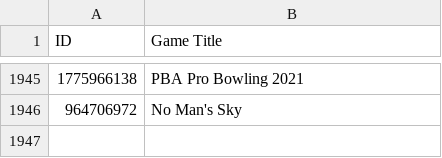
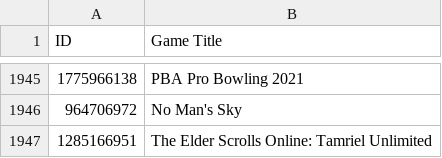
Before and after one commit to ItsLogic/Xbox-TitleIDs, a CSV file: IDs.csv, drawn as a sheet; only a part is shown, gaps mark what is left out; the diff names each change by its address in the sheet, - before the commit and + after, or states it on an @@ line.

Commit message:
Update IDs.csv

```diff
--- a/IDs.csv
+++ b/IDs.csv
+row 1947: 1285166951 | The Elder Scrolls Online: Tamriel Unlimited
```
